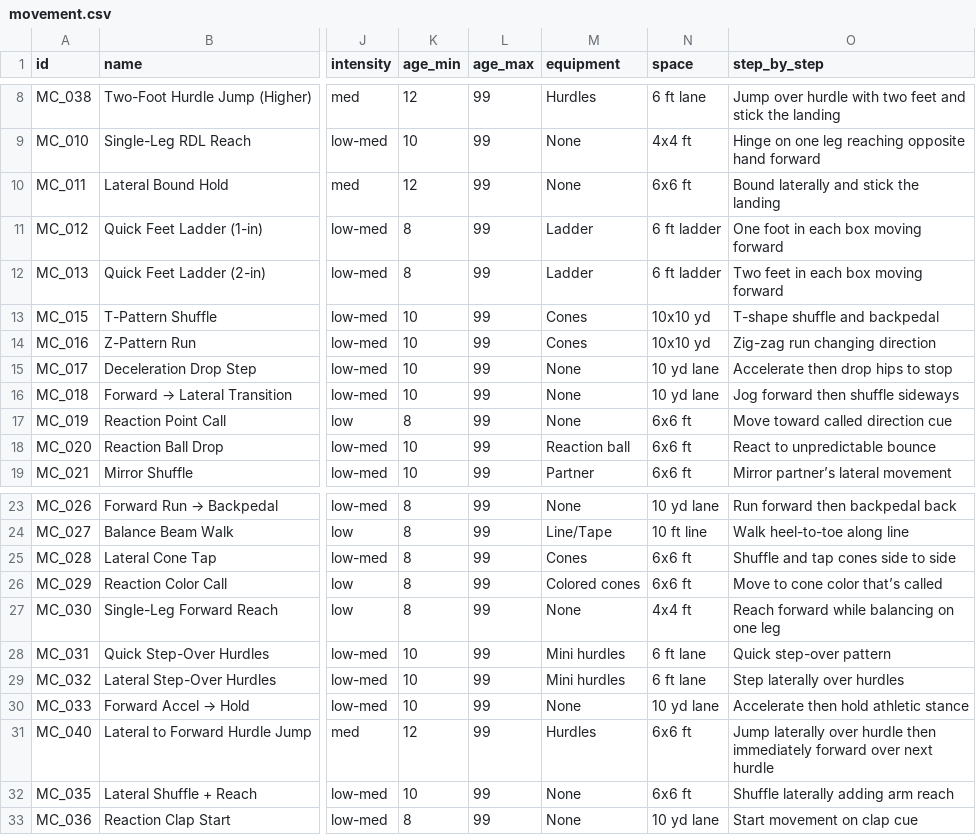
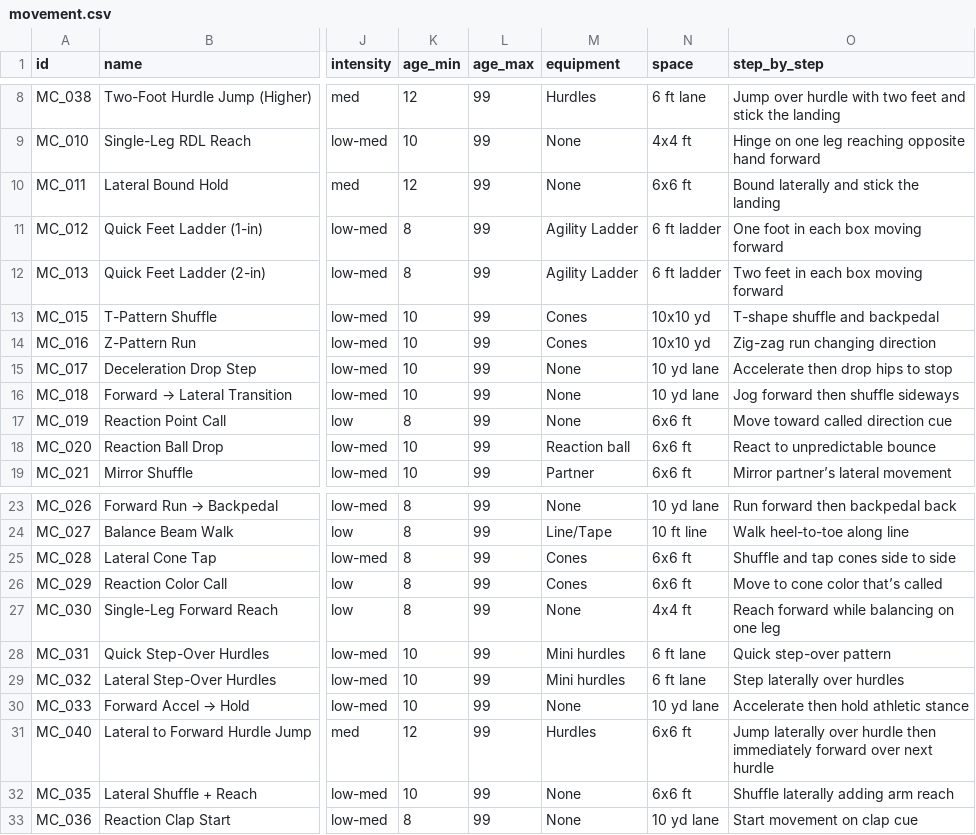
Before and after one commit to JaegerErich/Bender, a CSV file: data/csv_exports/movement.csv, drawn as a sheet; only a part is shown, gaps mark what is left out; the diff names each change by its address in the sheet, - before the commit and + after, or states it on an @@ line.

```diff
--- a/data/csv_exports/movement.csv
+++ b/data/csv_exports/movement.csv
-M11:M12 (equipment): Ladder
+M11:M12 (equipment): Agility Ladder
-M26 (equipment): Colored cones
+M26 (equipment): Cones
```
Also changed, not shown: data/csv_exports/energy_systems.csv, data/csv_exports/mobility.csv, 13 other files.
